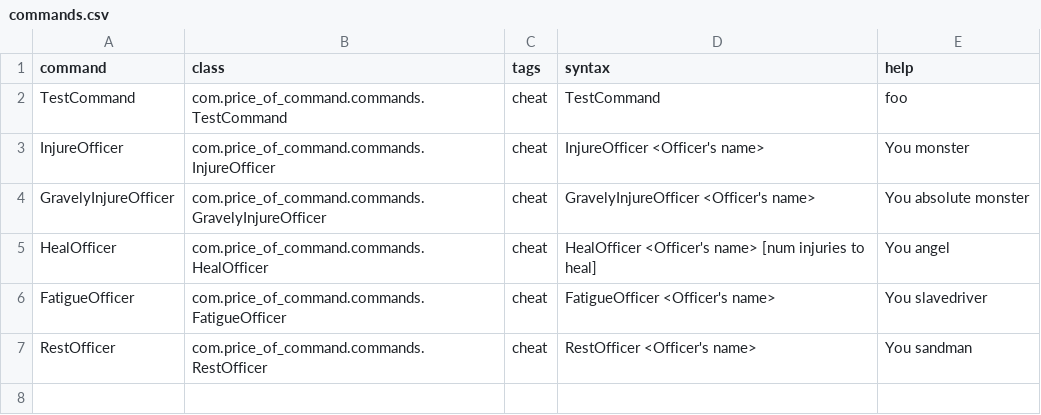
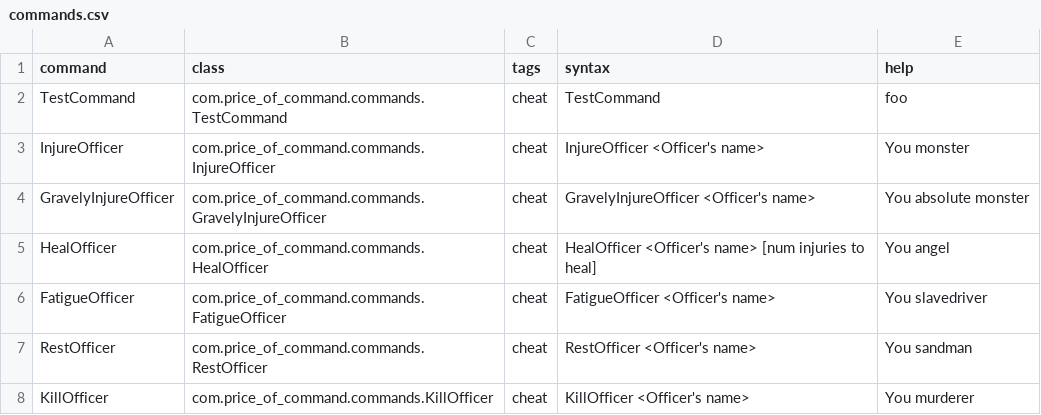
Before and after one commit to atlanticaccent/price-of-command, a CSV file: data/console/commands.csv, drawn as a sheet; the diff names each change by its address in the sheet, - before the commit and + after, or states it on an @@ line.

```diff
--- a/data/console/commands.csv
+++ b/data/console/commands.csv
+row 8: KillOfficer | com.price_of_command.commands.KillOfficer | cheat | KillOfficer <Officer's name> | You murderer
```
Also changed, not shown: data/config/LunaSettings.csv, 6 other files.
